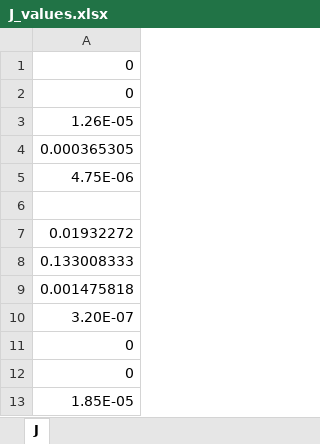
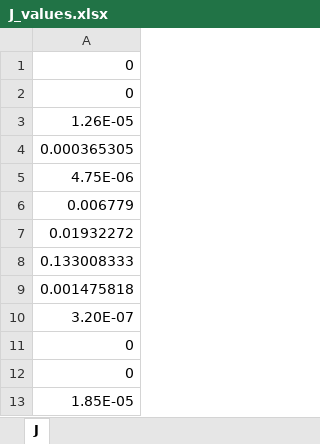
Before and after one commit to simonom/PyCHAM, an Excel workbook: PyCHAM/input/auto_call_test/J_values.xlsx, sheet J, drawn as a sheet; only a part is shown; values as stored, in another font and other column widths than the file's, no borders; the diff names each change by its address in the sheet, - before the commit and + after, or states it on an @@ line.

Commit message:
J file for SOAPRA corrected
The JNO2 value was missing, causing ode_solv to crash, so rectified now

```diff
--- a/PyCHAM/input/auto_call_test/J_values.xlsx (sheet J)
+++ b/PyCHAM/input/auto_call_test/J_values.xlsx (sheet J)
-A6: (empty)
+A6: 0.006779
```
Also changed, not shown: 9 other files.
